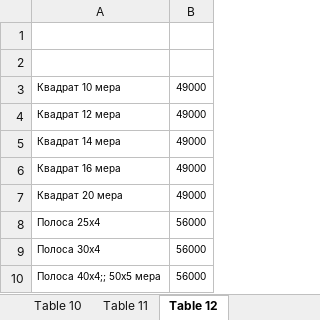
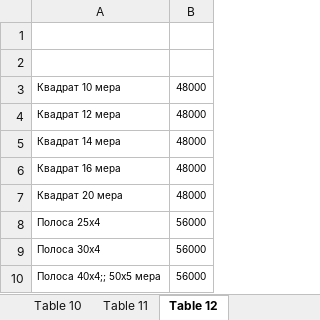
Before and after one commit to Stanisla777/Sevastopol, an Excel workbook: Сайты+что добавил/Список сайтов часть первая/Список сайтов с прайс-листами/Металлобазы Комэкс Крым/price-1.xlsx, sheet Table 12, drawn as a sheet; values as stored, in another font and other column widths than the file's, no borders; charts and pictures not drawn; the diff names each change by its address in the sheet, - before the commit and + after, or states it on an @@ line.

```diff
--- a/Сайты+что добавил/Список сайтов часть первая/Список сайтов с прайс-листами/Металлобазы Комэкс Крым/price-1.xlsx (sheet Table 12)
+++ b/Сайты+что добавил/Список сайтов часть первая/Список сайтов с прайс-листами/Металлобазы Комэкс Крым/price-1.xlsx (sheet Table 12)
-B3:B7: 49000
+B3:B7: 48000
```
Also changed, not shown: sheet Table 6, sheet Table 10, sheet Table 3, sheet Table 4, sheet Table 8, sheet Table 5, 2 more sheets, charts or pictures, Сайты+что добавил/Список сайтов часть первая/Список сайтов с прайс-листами/СЗЖБИ/uWliYCEKMP.xlsx, 18 other files.
